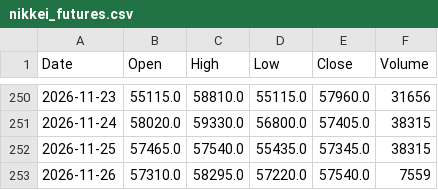
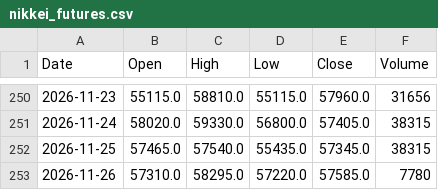
Before and after one commit to konikoni724/stock-data, a CSV file: data/market/nikkei_futures.csv, drawn as a sheet; only a part is shown, gaps mark what is left out.

```diff
--- a/data/market/nikkei_futures.csv
+++ b/data/market/nikkei_futures.csv
@@ -252,2 +252,2 @@ Date,Open,High,Low,Close,Volume
 2026-11-25,57465.0,57540.0,55435.0,57345.0,38315
-2026-11-26,57310.0,58295.0,57220.0,57540.0,7559
+2026-11-26,57310.0,58295.0,57220.0,57585.0,7780
```
Also changed, not shown: data/market/usdjpy.csv, 2 other files.
